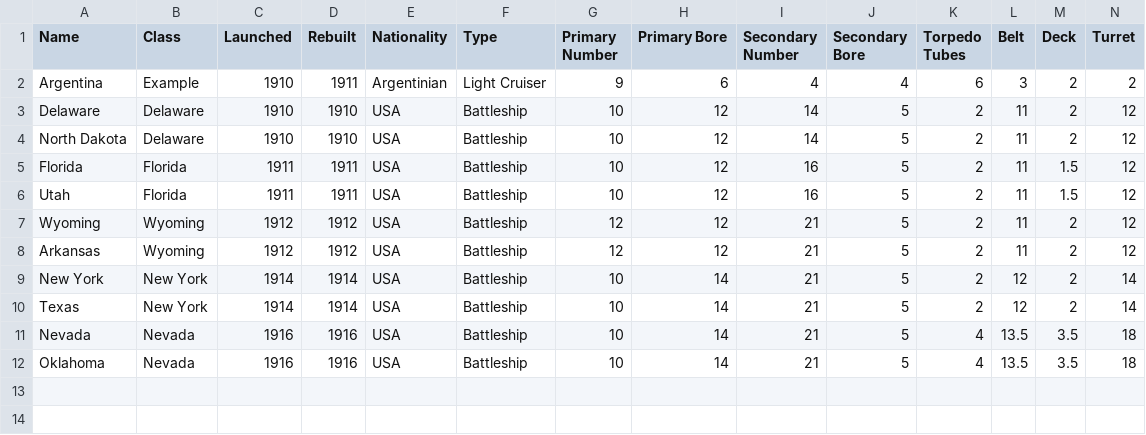
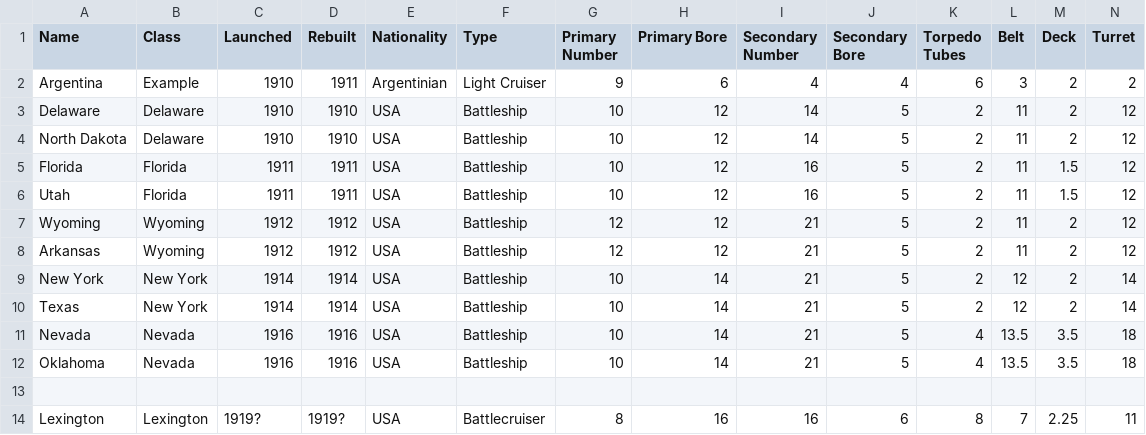
Before and after one commit to geoffreyphipps/fletcherpratt, a CSV file: input/ww1USCapital.csv, drawn as a sheet; only a part is shown; rows hold the shown columns only; the diff names each change by its address in the sheet, - before the commit and + after, or states it on an @@ line.

Commit message:
Moved Notes to first line. Added US Lexington battlecruiser class, never completed.

```diff
--- a/input/ww1USCapital.csv
+++ b/input/ww1USCapital.csv
+row 13: (empty)
+row 14: Lexington | Lexington | 1919? | 1919? | USA | Battlecruiser | 8 | 16 | 16 | 6 | 8 | 7 | 2.25 | 11
```
Also changed, not shown: 3 other files.
